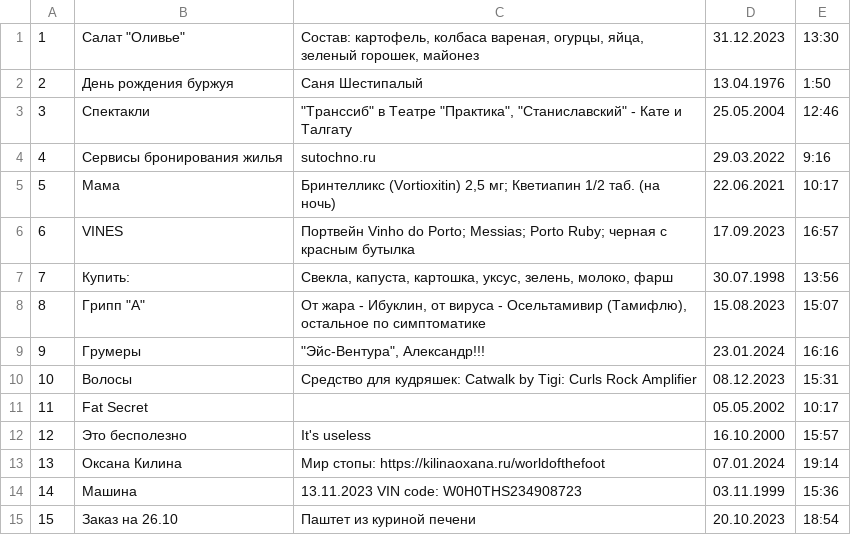
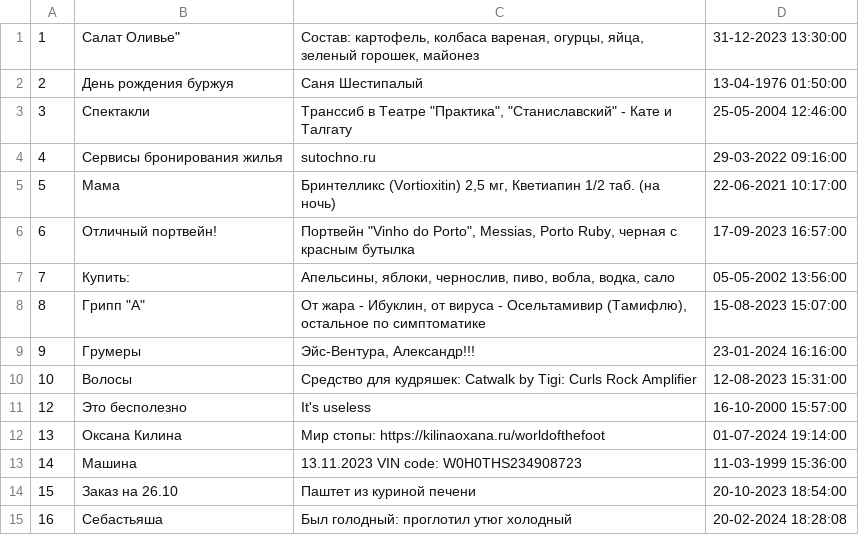
Before and after one commit to t-b-k/NOTES_APPLICATION, a CSV file: result.csv, drawn as a sheet; removed rows and columns are numbered as before the commit, all else as after; the diff names each change by its address in the sheet, - before the commit and + after, or states it on an @@ line.

```diff
--- a/result.csv
+++ b/result.csv
-column D, rows 1-10: 31.12.2023 | 13.04.1976 | 25.05.2004 | 29.03.2022 | 22.06.2021 | 17.09.2023 | 30.07.1998 | 15.08.2023 | 23.01.2024 | 08.12.2023; rows 12-15: 16.10.2000 | 07.01.2024 | 03.11.1999 | 20.10.2023
-column E, rows 1-10: 13:30 | 1:50 | 12:46 | 9:16 | 10:17 | 16:57 | 13:56 | 15:07 | 16:16 | 15:31; rows 12-15: 15:57 | 19:14 | 15:36 | 18:54
+column D, rows 1-14: 31-12-2023 13:30:00 | 13-04-1976 01:50:00 | 25-05-2004 12:46:00 | 29-03-2022 09:16:00 | 22-06-2021 10:17:00 | 17-09-2023 16:57:00 | 05-05-2002 13:56:00 | 15-08-2023 15:07:00 | 23-01-2024 16:16:00 | 12-08-2023 15:31:00 | 16-10-2000 15:57:00 | 01-07-2024 19:14:00 | 11-03-1999 15:36:00 | 20-10-2023 18:54:00
-B1: Салат "Оливье"
+B1: Салат Оливье"
-C3: "Транссиб" в Театре…
+C3: Транссиб в Театре…
-C5: …(Vortioxitin) 2,5 мг; Кветиапин 1/2…
+C5: …(Vortioxitin) 2,5 мг, Кветиапин 1/2…
-B6: VINES
+B6: Отличный портвейн!
-C6: Портвейн Vinho do Porto; Messias; Porto Ruby; черная с…
+C6: Портвейн "Vinho do Porto", Messias, Porto Ruby, черная с…
-C7: Свекла, капуста, картошка, уксус, зелень, молоко, фарш
+C7: Апельсины, яблоки, чернослив, пиво, вобла, водка, сало
-C9: "Эйс-Вентура", Александр!!!
+C9: Эйс-Вентура, Александр!!!
-row 11: 11 | Fat Secret |  | 05.05.2002 | 10:17
+row 15: 16 | Себастьяша | Был голодный: проглотил утюг холодный | 20-02-2024 18:28:08
```
Also changed, not shown: notes.csv, 7 other files.
